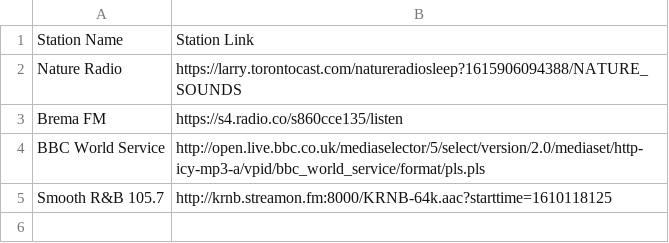
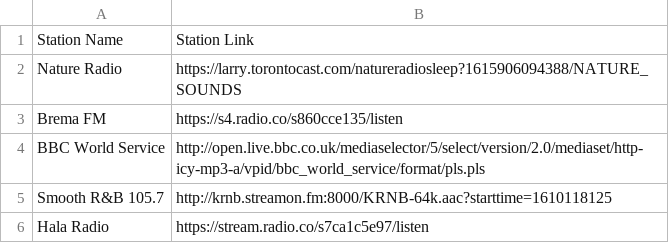
Before and after one commit to mathangwane/StationLinks, a CSV file: stations.csv, drawn as a sheet.

Commit message:
Added Hala radio

```diff
--- a/stations.csv
+++ b/stations.csv
@@ -5 +5,2 @@ BBC World Service,http://open.live.bbc.co.uk/mediaselector/5/select/version/2.0/
 Smooth R&B 105.7,http://krnb.streamon.fm:8000/KRNB-64k.aac?starttime=1610118125
+Hala Radio,https://stream.radio.co/s7ca1c5e97/listen
```
